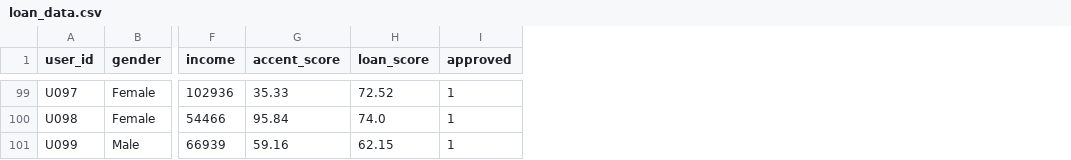
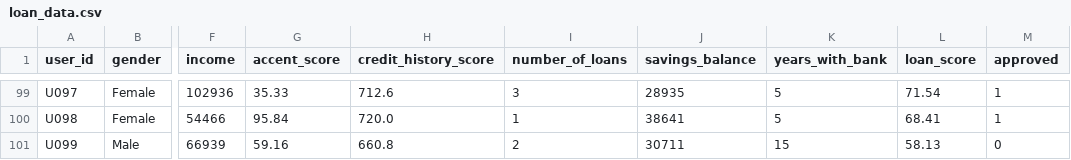
Before and after one commit to drtirnadeb/FairFrame, a CSV file: beginner/data/loan_data.csv, drawn as a sheet; only a part is shown, gaps mark what is left out; addresses are those after the commit; the diff covers the shown part only; the diff names each change by its address in the sheet, - before the commit and + after, or states it on an @@ line.

```diff
--- a/beginner/data/loan_data.csv
+++ b/beginner/data/loan_data.csv
+column H (credit_history_score), rows 99-101: 712.6 | 720.0 | 660.8
+column I (number_of_loans), rows 99-101: 3 | 1 | 2
+column J (savings_balance), rows 99-101: 28935 | 38641 | 30711
+column K (years_with_bank), rows 99-101: 5 | 5 | 15
-L99 (loan_score): 72.52
+L99 (loan_score): 71.54
-L100 (loan_score): 74.0
+L100 (loan_score): 68.41
-L101 (loan_score): 62.15
+L101 (loan_score): 58.13
-M101 (approved): 1
+M101 (approved): 0
```
Also changed, not shown: 125 edited cells elsewhere in this file, advanced/data/loan_data.csv, advanced/data/promotion_data.csv, 13 other files.
